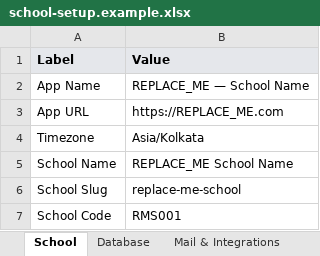
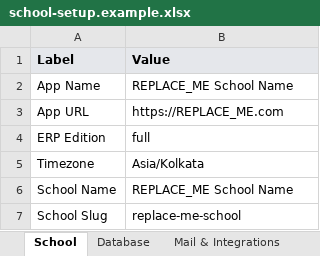
Before and after one commit to trivartatech/schools1, an Excel workbook: school-setup.example.xlsx, sheet School, drawn as a sheet; only a part is shown; the shorter side is filled out with more unchanged rows; values as stored, in another font and other column widths than the file's, no borders; the diff names each change by its address in the sheet, - before the commit and + after, or states it on an @@ line.

```diff
--- a/school-setup.example.xlsx (sheet School)
+++ b/school-setup.example.xlsx (sheet School)
-B2 (Value): REPLACE_ME — School Name
+B2 (Value): REPLACE_ME School Name
+row 4: ERP Edition | full
```
Also changed, not shown: sheet Mail & Integrations, 42 other files.
